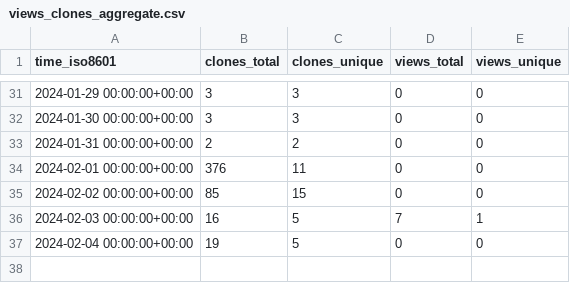
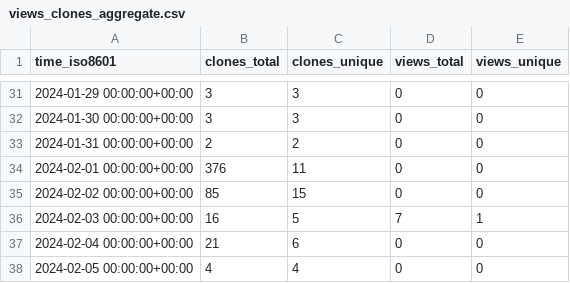
Before and after one commit to stablecaps/eyes3scribe, a CSV file: stablecaps/eyes3scribe/ghrs-data/views_clones_aggregate.csv, drawn as a sheet; only a part is shown, gaps mark what is left out.

```diff
--- a/stablecaps/eyes3scribe/ghrs-data/views_clones_aggregate.csv
+++ b/stablecaps/eyes3scribe/ghrs-data/views_clones_aggregate.csv
@@ -36,2 +36,3 @@ time_iso8601,clones_total,clones_unique,views_total,views_unique
 2024-02-03 00:00:00+00:00,16,5,7,1
-2024-02-04 00:00:00+00:00,19,5,0,0
+2024-02-04 00:00:00+00:00,21,6,0,0
+2024-02-05 00:00:00+00:00,4,4,0,0
```
Also changed, not shown: 1 other file.
